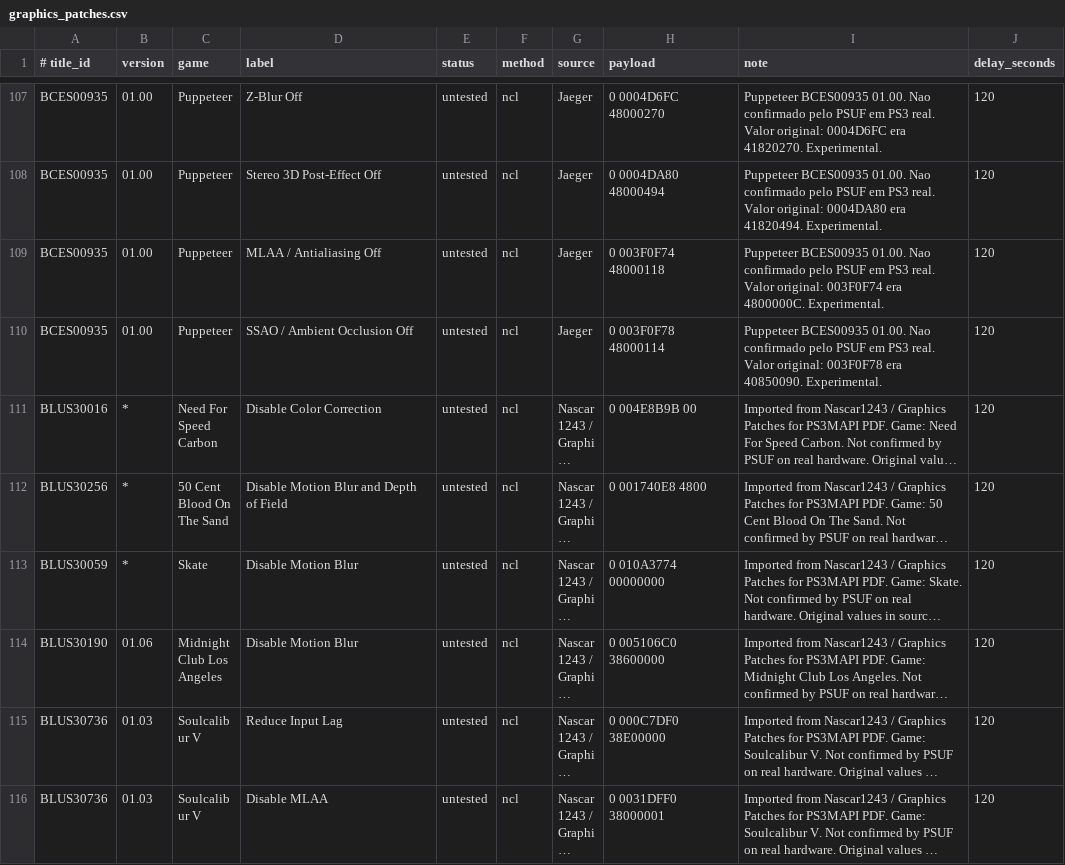
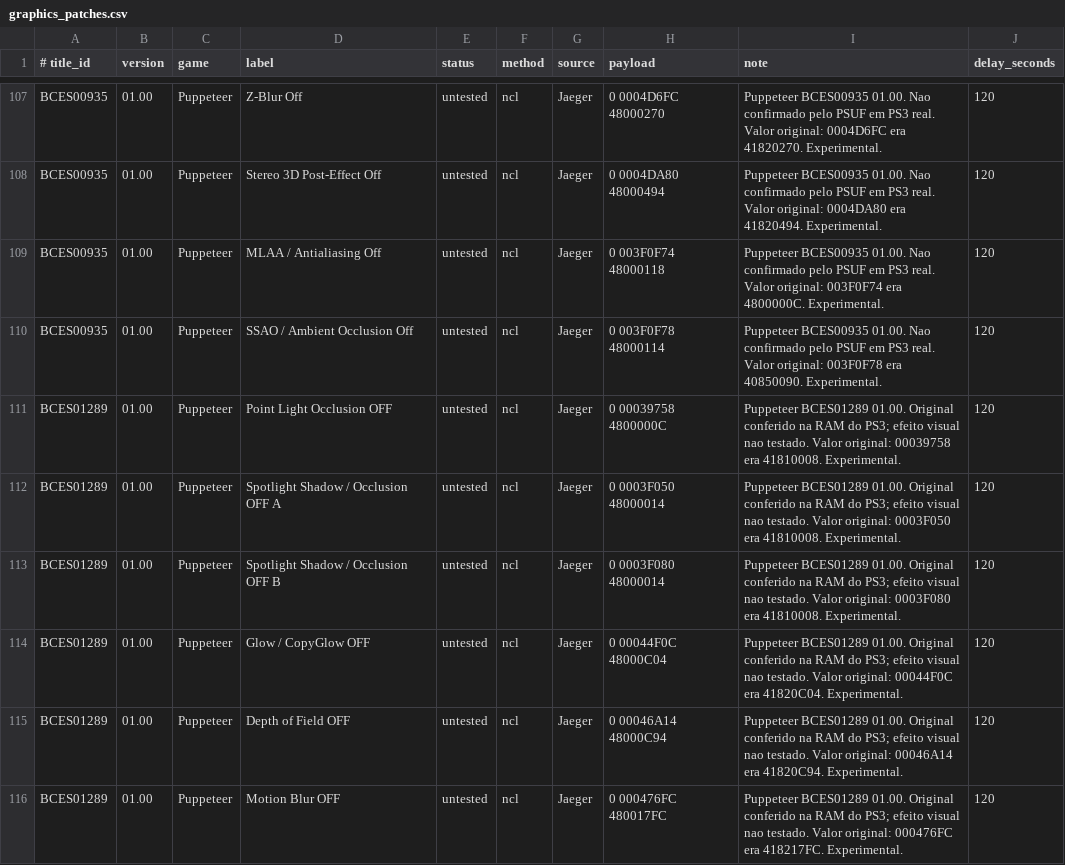
Before and after one commit to RafJaeger/psuf-ps3, a CSV file: release/USRDIR/graphics_patches.csv, drawn as a sheet; only a part is shown, gaps mark what is left out; the shorter side is filled out with more unchanged rows; long unchanged cells end in …; the diff covers the shown part only.

Commit message:
Adiciona FPS Unlock + Speed Fix e patches graficos de Puppeteer BCES01289 1.00

```diff
--- a/release/USRDIR/graphics_patches.csv
+++ b/release/USRDIR/graphics_patches.csv
@@ -110 +110,7 @@ BCES00935|01.00|Puppeteer|MLAA / Antialiasing Off|untested|ncl|Jaeger|0 003F0F74
 BCES00935|01.00|Puppeteer|SSAO / Ambient Occlusion Off|untested|ncl|Jaeger|0 003F0F78 48000114|Puppeteer BCES00935 01.00. Nao confirmado pelo PSUF em PS3 real. Valor original: 003F0F78 era 40850090. Experimental.|120
+BCES01289|01.00|Puppeteer|Point Light Occlusion OFF|untested|ncl|Jaeger|0 00039758 4800000C|Puppeteer BCES01289 01.00. Original conferido na RAM do PS3; efeito visual nao testado. Valor original: 00039758 era 41810008. Experimental.|120
+BCES01289|01.00|Puppeteer|Spotlight Shadow / Occlusion OFF A|untested|ncl|Jaeger|0 0003F050 48000014|Puppeteer BCES01289 01.00. Original conferido na RAM do PS3; efeito visual nao testado. Valor original: 0003F050 era 41810008. Experimental.|120
+BCES01289|01.00|Puppeteer|Spotlight Shadow / Occlusion OFF B|untested|ncl|Jaeger|0 0003F080 48000014|Puppeteer BCES01289 01.00. Original conferido na RAM do PS3; efeito visual nao testado. Valor original: 0003F080 era 41810008. Experimental.|120
+BCES01289|01.00|Puppeteer|Glow / CopyGlow OFF|untested|ncl|Jaeger|0 00044F0C 48000C04|Puppeteer BCES01289 01.00. Original conferido na RAM do PS3; efeito visual nao testado. Valor original: 00044F0C era 41820C04. Experimental.|120
+BCES01289|01.00|Puppeteer|Depth of Field OFF|untested|ncl|Jaeger|0 00046A14 48000C94|Puppeteer BCES01289 01.00. Original conferido na RAM do PS3; efeito visual nao testado. Valor original: 00046A14 era 41820C94. Experimental.|120
+BCES01289|01.00|Puppeteer|Motion Blur OFF|untested|ncl|Jaeger|0 000476FC 480017FC|Puppeteer BCES01289 01.00. Original conferido na RAM do PS3; efeito visual nao testado. Valor original: 000476FC era 418217FC. Experimental.|120
```
Also changed, not shown: 5 added rows elsewhere in this file, release/USRDIR/patches.csv, tools/manual_patch_overrides.csv.
